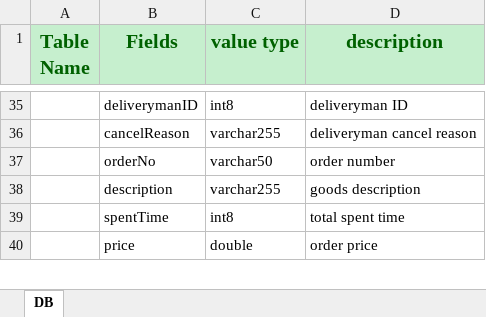
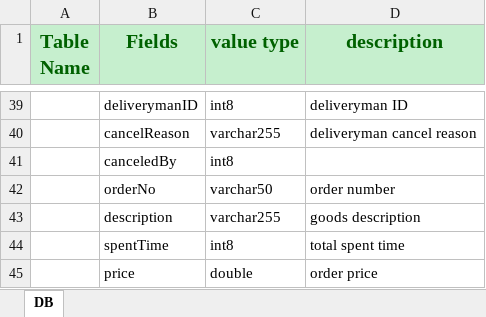
Before and after one commit to giantdev91/GoDelivery, an Excel workbook: design/DB.xlsx, sheet DB, drawn as a sheet; only a part is shown, gaps mark what is left out; values as stored, in another font and other column widths than the file's, no borders; the diff covers the shown part only; the diff names each change by its address in the sheet, - before the commit and + after, or states it on an @@ line.

Commit message:
changed db design

```diff
--- a/design/DB.xlsx (sheet DB)
+++ b/design/DB.xlsx (sheet DB)
+row 41:  | canceledBy | int8
```
Also changed, not shown: 7 added rows and 2 edited cells elsewhere in this sheet.
